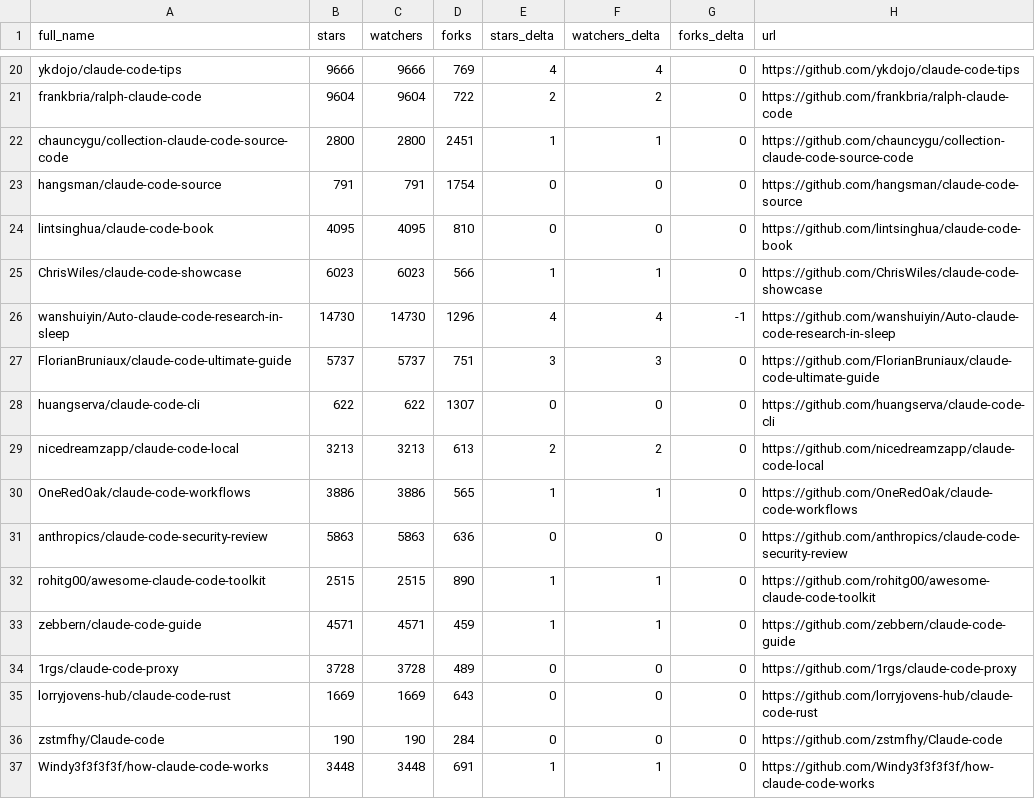
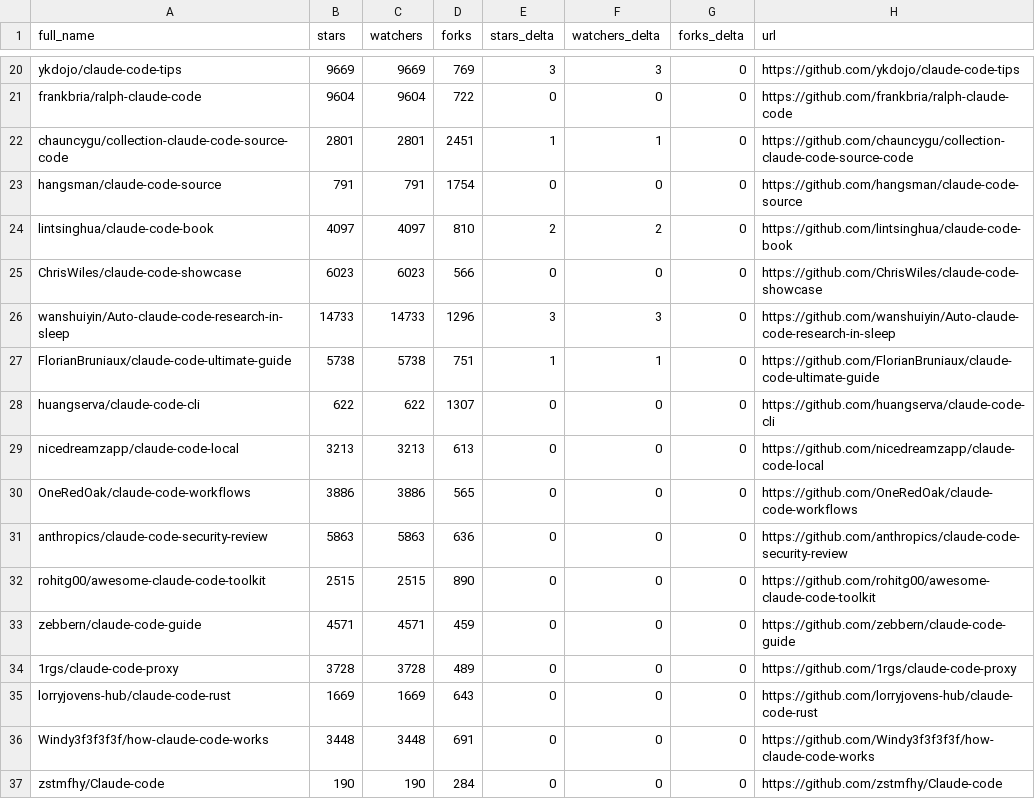
Before and after one commit to teodororo/awesome-claude-code, a CSV file: data/repo-ticker.csv, drawn as a sheet; only a part is shown, gaps mark what is left out; removed rows and columns are numbered as before the commit, all else as after; the diff covers the shown part only; the diff names each change by its address in the sheet, - before the commit and + after, or states it on an @@ line.

```diff
--- a/data/repo-ticker.csv
+++ b/data/repo-ticker.csv
-B20 (stars): 9666
+B20 (stars): 9669
-C20 (watchers): 9666
+C20 (watchers): 9669
-E20 (stars_delta): 4
+E20 (stars_delta): 3
-F20 (watchers_delta): 4
+F20 (watchers_delta): 3
-E21 (stars_delta): 2
+E21 (stars_delta): 0
-F21 (watchers_delta): 2
+F21 (watchers_delta): 0
-B22 (stars): 2800
+B22 (stars): 2801
-C22 (watchers): 2800
+C22 (watchers): 2801
-B24 (stars): 4095
+B24 (stars): 4097
-C24 (watchers): 4095
+C24 (watchers): 4097
-E24 (stars_delta): 0
+E24 (stars_delta): 2
-F24 (watchers_delta): 0
+F24 (watchers_delta): 2
-E25 (stars_delta): 1
+E25 (stars_delta): 0
-F25 (watchers_delta): 1
+F25 (watchers_delta): 0
-B26 (stars): 14730
+B26 (stars): 14733
-C26 (watchers): 14730
+C26 (watchers): 14733
-E26 (stars_delta): 4
+E26 (stars_delta): 3
-F26 (watchers_delta): 4
+F26 (watchers_delta): 3
-G26 (forks_delta): -1
+G26 (forks_delta): 0
-B27 (stars): 5737
+B27 (stars): 5738
-C27 (watchers): 5737
+C27 (watchers): 5738
-E27 (stars_delta): 3
+E27 (stars_delta): 1
-F27 (watchers_delta): 3
+F27 (watchers_delta): 1
-E29 (stars_delta): 2
+E29 (stars_delta): 0
-F29 (watchers_delta): 2
+F29 (watchers_delta): 0
-E30 (stars_delta): 1
+E30 (stars_delta): 0
-F30 (watchers_delta): 1
+F30 (watchers_delta): 0
-E32:E33 (stars_delta): 1
+E32:E33 (stars_delta): 0
-F32:F33 (watchers_delta): 1
+F32:F33 (watchers_delta): 0
+row 36: Windy3f3f3f3f/how-claude-code-works | 3448 | 3448 | 691 | 0 | 0 | 0 | https://github.com/Windy3f3f3f3f/how-claude-code-works
-row 37: Windy3f3f3f3f/how-claude-code-works | 3448 | 3448 | 691 | 1 | 1 | 0 | https://github.com/Windy3f3f3f3f/how-claude-code-works
```
Also changed, not shown: 1 added row, 1 removed row, 2 moved rows and 117 edited cells elsewhere in this file, 4 other files.
